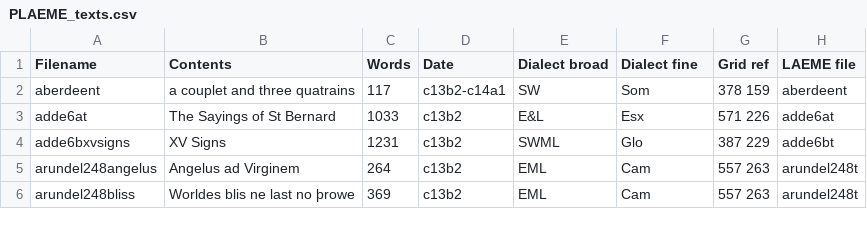
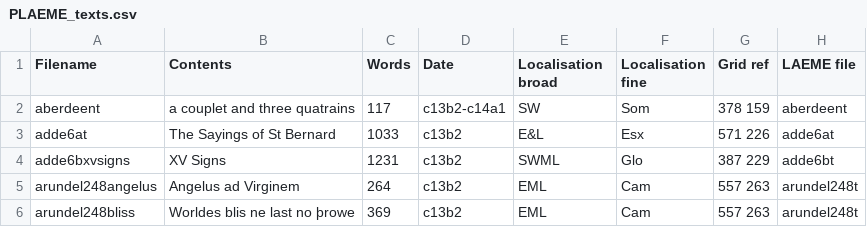
Before and after one commit to rtruswell/PLAEME_current, a CSV file: PLAEME_texts.csv, drawn as a sheet; only a part is shown.

Commit message:
Minor change to csv file

```diff
--- a/PLAEME_texts.csv
+++ b/PLAEME_texts.csv
@@ -1,2 +1,2 @@
-Filename,Contents,Words,Date,Dialect broad,Dialect fine,Grid ref,LAEME file
+Filename,Contents,Words,Date,Localisation broad,Localisation fine,Grid ref,LAEME file
 aberdeent,a couplet and three quatrains,117,c13b2-c14a1,SW,Som,378 159,aberdeent
```
